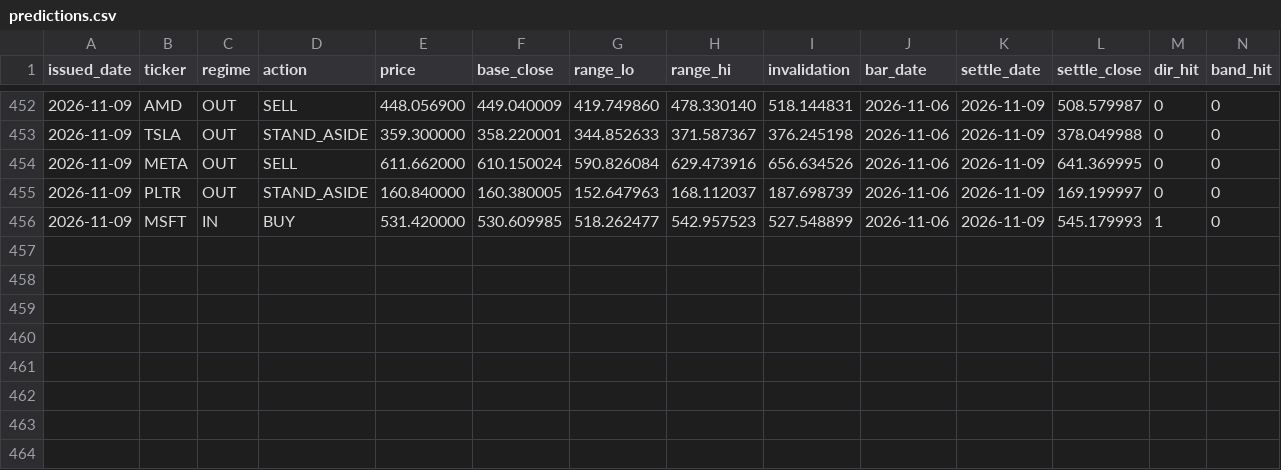
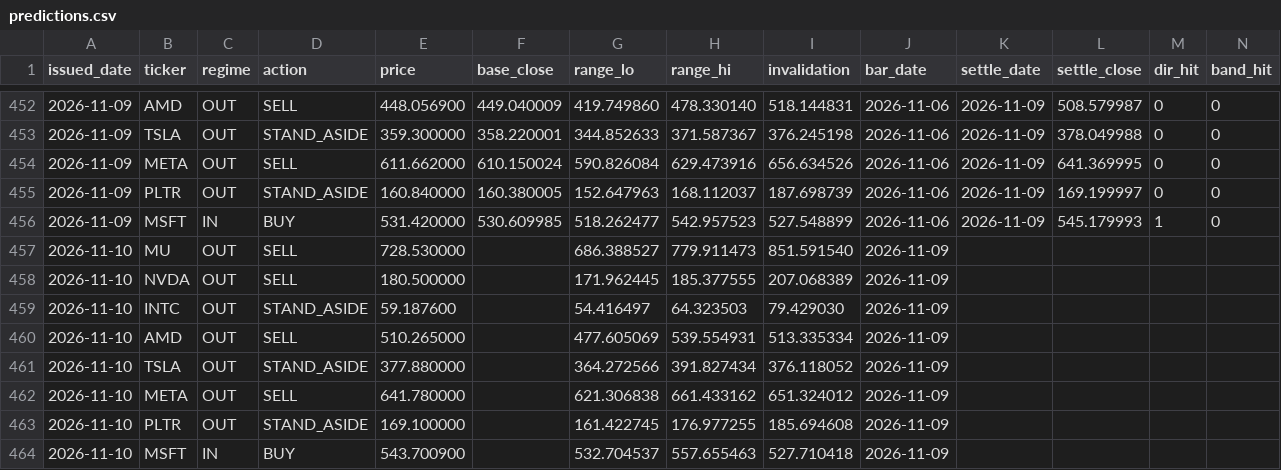
Before and after one commit to cyyaddsg-git/i004-market-bars, a CSV file: data/predictions.csv, drawn as a sheet; only a part is shown, gaps mark what is left out.

```diff
--- a/data/predictions.csv
+++ b/data/predictions.csv
@@ -456 +456,9 @@ issued_date,ticker,regime,action,price,base_close,range_lo,range_hi,invalidation
 2026-11-09,MSFT,IN,BUY,531.420000,530.609985,518.262477,542.957523,527.548899,2026-11-06,2026-11-09,545.179993,1,0
+2026-11-10,MU,OUT,SELL,728.530000,,686.388527,779.911473,851.591540,2026-11-09,,,,
+2026-11-10,NVDA,OUT,SELL,180.500000,,171.962445,185.377555,207.068389,2026-11-09,,,,
+2026-11-10,INTC,OUT,STAND_ASIDE,59.187600,,54.416497,64.323503,79.429030,2026-11-09,,,,
+2026-11-10,AMD,OUT,SELL,510.265000,,477.605069,539.554931,513.335334,2026-11-09,,,,
+2026-11-10,TSLA,OUT,STAND_ASIDE,377.880000,,364.272566,391.827434,376.118052,2026-11-09,,,,
+2026-11-10,META,OUT,SELL,641.780000,,621.306838,661.433162,651.324012,2026-11-09,,,,
+2026-11-10,PLTR,OUT,STAND_ASIDE,169.100000,,161.422745,176.977255,185.694608,2026-11-09,,,,
+2026-11-10,MSFT,IN,BUY,543.700900,,532.704537,557.655463,527.710418,2026-11-09,,,,
```
Also changed, not shown: 2 other files.
